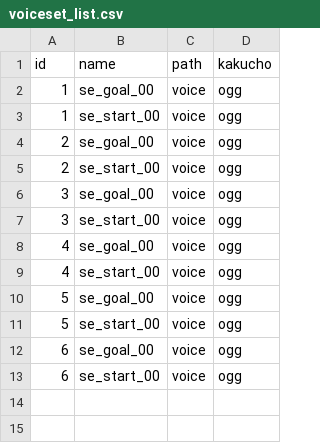
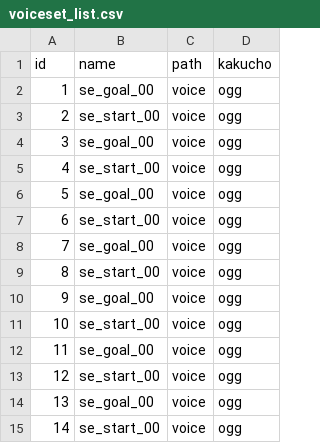
Before and after one commit to everystudio/alarm.ukiss, a CSV file: Assets/00_game/Resources/csv/voiceset_list.csv, drawn as a sheet; removed rows and columns are numbered as before the commit, all else as after; the diff names each change by its address in the sheet, - before the commit and + after, or states it on an @@ line.

```diff
--- a/Assets/00_game/Resources/csv/voiceset_list.csv
+++ b/Assets/00_game/Resources/csv/voiceset_list.csv
-row 3: 1 | se_start_00 | voice | ogg
-row 4: 2 | se_goal_00 | voice | ogg
-row 7: 3 | se_start_00 | voice | ogg
-row 8: 4 | se_goal_00 | voice | ogg
-row 11: 5 | se_start_00 | voice | ogg
-row 12: 6 | se_goal_00 | voice | ogg
+row 8: 7 | se_goal_00 | voice | ogg
+row 9: 8 | se_start_00 | voice | ogg
+row 10: 9 | se_goal_00 | voice | ogg
+row 11: 10 | se_start_00 | voice | ogg
+row 12: 11 | se_goal_00 | voice | ogg
+row 13: 12 | se_start_00 | voice | ogg
+row 14: 13 | se_goal_00 | voice | ogg
+row 15: 14 | se_start_00 | voice | ogg
```
Also changed, not shown: Assets/00_game/Resources/csv/voice_list.csv, 6 other files.
